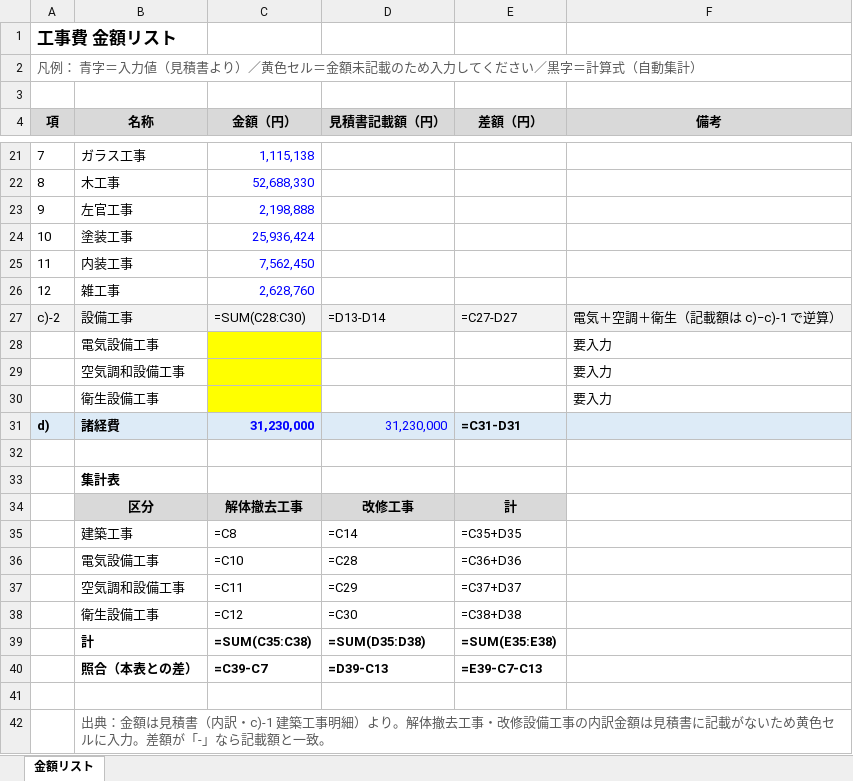
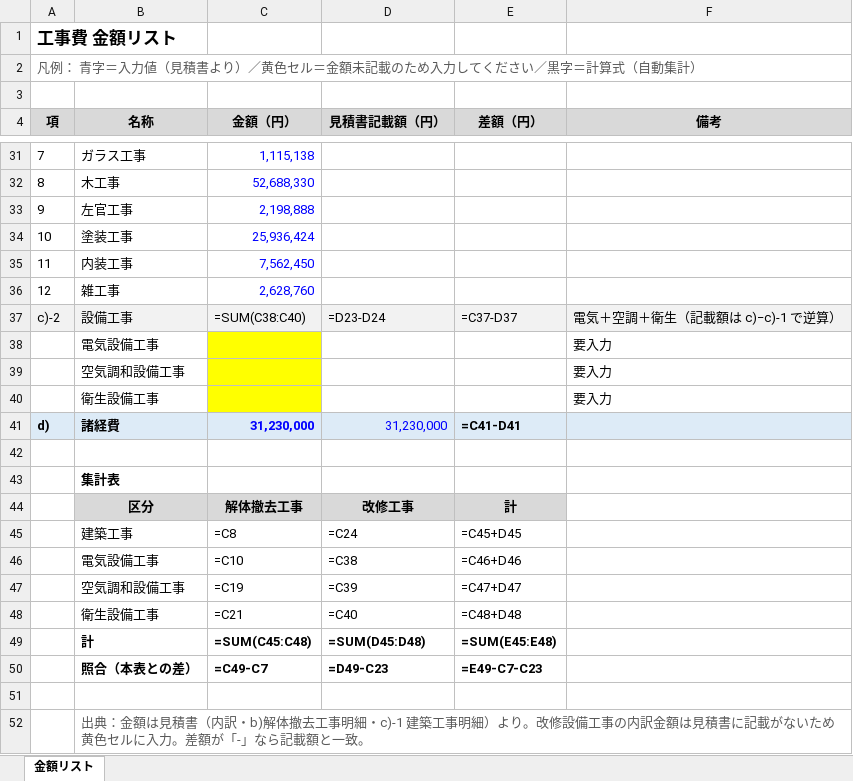
Before and after one commit to tutomukoyama1026-cpu/test-repo, an Excel workbook: 工事費金額リスト.xlsx, sheet 金額リスト, drawn as a sheet; only a part is shown, gaps mark what is left out; values as stored, in another font and other column widths than the file's, no borders; formulas without a stored value are shown as written; addresses are those after the commit; the diff covers the shown part only; the diff names each change by its address in the sheet, - before the commit and + after, or states it on an @@ line.

```diff
--- a/工事費金額リスト.xlsx (sheet 金額リスト)
+++ b/工事費金額リスト.xlsx (sheet 金額リスト)
-C37 (金額（円）): =SUM(C28:C30)
+C37 (金額（円）): =SUM(C38:C40)
-D37 (見積書記載額（円）): =D13-D14
+D37 (見積書記載額（円）): =D23-D24
-E37 (差額（円）): =C27-D27
+E37 (差額（円）): =C37-D37
-E41 (差額（円）): =C31-D31
+E41 (差額（円）): =C41-D41
-D45 (見積書記載額（円）): =C14
+D45 (見積書記載額（円）): =C24
-E45 (差額（円）): =C35+D35
+E45 (差額（円）): =C45+D45
-D46 (見積書記載額（円）): =C28
+D46 (見積書記載額（円）): =C38
-E46 (差額（円）): =C36+D36
+E46 (差額（円）): =C46+D46
-C47 (金額（円）): =C11
+C47 (金額（円）): =C19
-D47 (見積書記載額（円）): =C29
+D47 (見積書記載額（円）): =C39
-E47 (差額（円）): =C37+D37
+E47 (差額（円）): =C47+D47
-C48 (金額（円）): =C12
+C48 (金額（円）): =C21
-D48 (見積書記載額（円）): =C30
+D48 (見積書記載額（円）): =C40
-E48 (差額（円）): =C38+D38
+E48 (差額（円）): =C48+D48
-C49 (金額（円）): =SUM(C35:C38)
+C49 (金額（円）): =SUM(C45:C48)
-D49 (見積書記載額（円）): =SUM(D35:D38)
+D49 (見積書記載額（円）): =SUM(D45:D48)
-E49 (差額（円）): =SUM(E35:E38)
+E49 (差額（円）): =SUM(E45:E48)
-C50 (金額（円）): =C39-C7
+C50 (金額（円）): =C49-C7
-D50 (見積書記載額（円）): =D39-C13
+D50 (見積書記載額（円）): =D49-C23
-E50 (差額（円）): =E39-C7-C13
+E50 (差額（円）): =E49-C7-C23
-B52 (名称): …（内訳・c)-1 建築工事明細）より。解体撤去工事・改修設備…
+B52 (名称): …（内訳・b)解体撤去工事明細・c)-1 建築工事明細）より。改修設備…
```
Also changed, not shown: 14 added rows, 4 removed rows and 9 edited cells elsewhere in this sheet.
